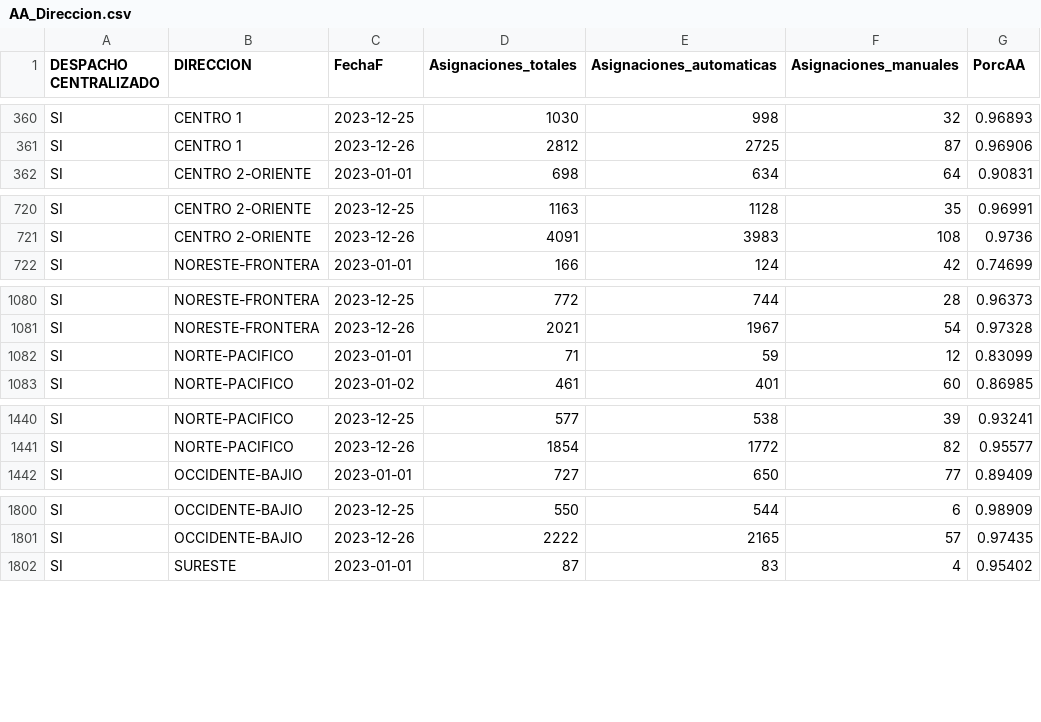
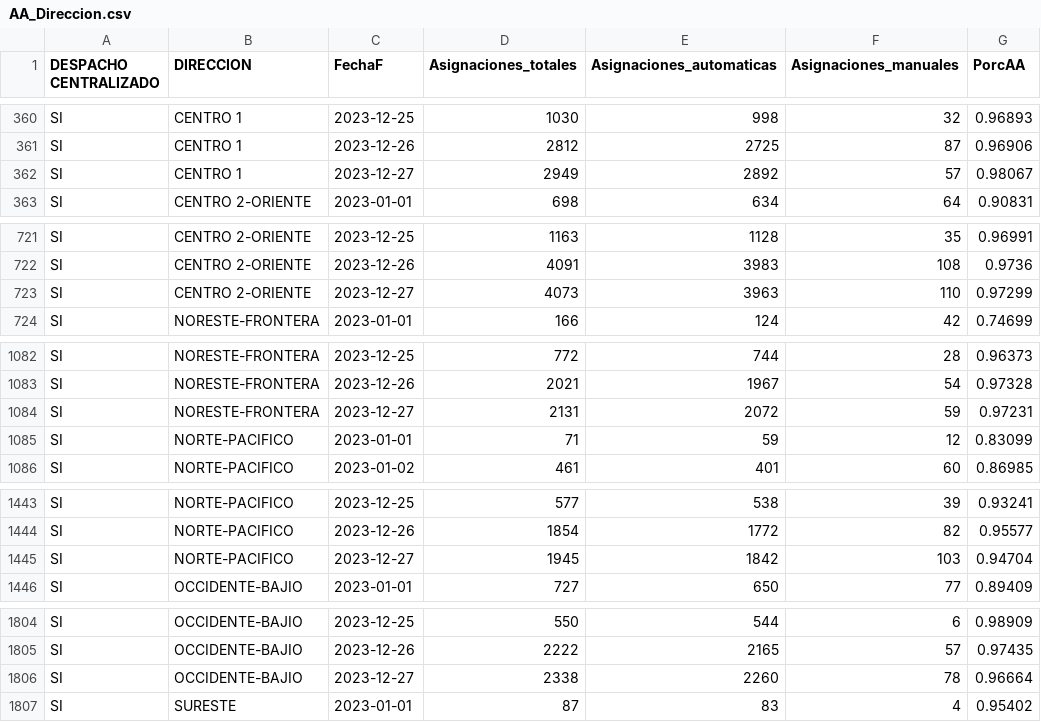
Before and after one commit to tpmineriadatos/tpmineriadatos.github.io, a CSV file: MineriaDD/fuentes/AA_Direccion.csv, drawn as a sheet; only a part is shown, gaps mark what is left out; the diff covers the shown part only.

```diff
--- a/MineriaDD/fuentes/AA_Direccion.csv
+++ b/MineriaDD/fuentes/AA_Direccion.csv
@@ -361,2 +361,3 @@ SI,CENTRO 1,2023-12-25,1030,998,32,0.96893
 SI,CENTRO 1,2023-12-26,2812,2725,87,0.96906
+SI,CENTRO 1,2023-12-27,2949,2892,57,0.98067
 SI,CENTRO 2-ORIENTE,2023-01-01,698,634,64,0.90831
@@ -721,2 +722,3 @@ SI,CENTRO 2-ORIENTE,2023-12-25,1163,1128,35,0.96991
 SI,CENTRO 2-ORIENTE,2023-12-26,4091,3983,108,0.9736
+SI,CENTRO 2-ORIENTE,2023-12-27,4073,3963,110,0.97299
 SI,NORESTE-FRONTERA,2023-01-01,166,124,42,0.74699
@@ -1081,2 +1083,3 @@ SI,NORESTE-FRONTERA,2023-12-25,772,744,28,0.96373
 SI,NORESTE-FRONTERA,2023-12-26,2021,1967,54,0.97328
+SI,NORESTE-FRONTERA,2023-12-27,2131,2072,59,0.97231
 SI,NORTE-PACIFICO,2023-01-01,71,59,12,0.83099
@@ -1441,2 +1444,3 @@ SI,NORTE-PACIFICO,2023-12-25,577,538,39,0.93241
 SI,NORTE-PACIFICO,2023-12-26,1854,1772,82,0.95577
+SI,NORTE-PACIFICO,2023-12-27,1945,1842,103,0.94704
 SI,OCCIDENTE-BAJIO,2023-01-01,727,650,77,0.89409
@@ -1801,2 +1805,3 @@ SI,OCCIDENTE-BAJIO,2023-12-25,550,544,6,0.98909
 SI,OCCIDENTE-BAJIO,2023-12-26,2222,2165,57,0.97435
+SI,OCCIDENTE-BAJIO,2023-12-27,2338,2260,78,0.96664
 SI,SURESTE,2023-01-01,87,83,4,0.95402
```
Also changed, not shown: 1 added row elsewhere in this file, MineriaDD/fuentes/AA_Plaza.csv, MineriaDD/fuentes/AA_Region.csv, 18 other files.
